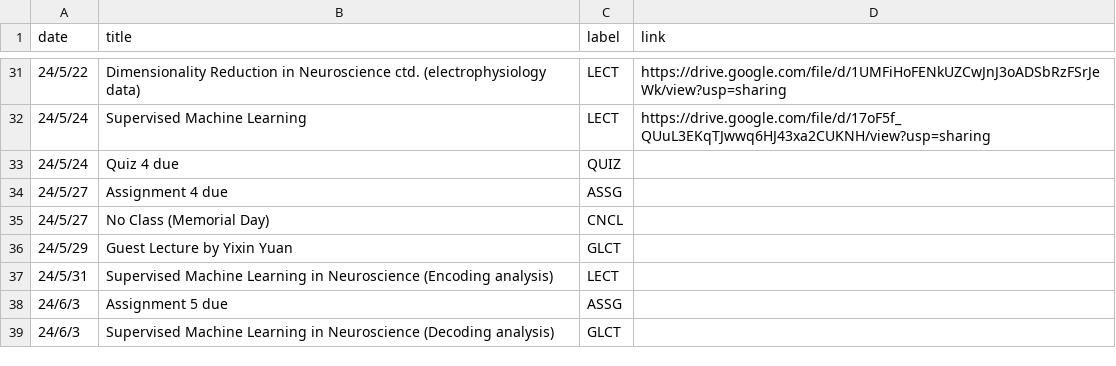
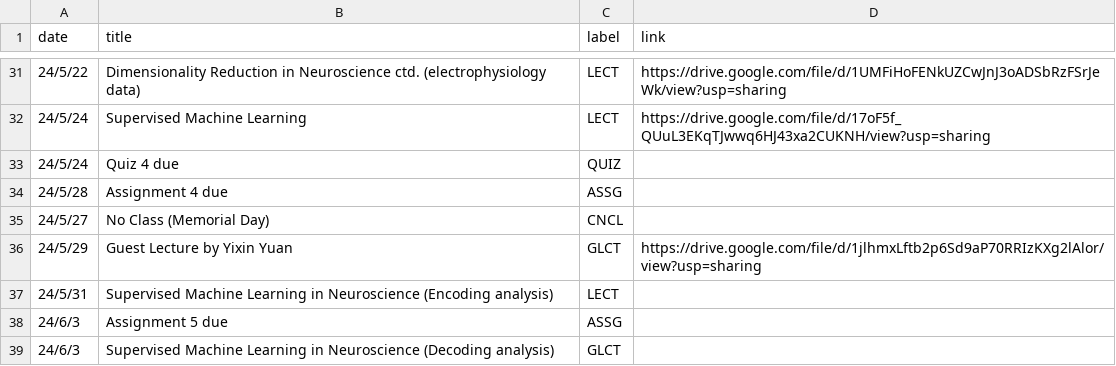
Before and after one commit to mkhosla-ucsd/cogs138, a CSV file: _data/wi24/ course_calendar.csv, drawn as a sheet; only a part is shown, gaps mark what is left out.

```diff
--- a/_data/wi24/ course_calendar.csv
+++ b/_data/wi24/ course_calendar.csv
@@ -33,5 +33,5 @@ date,title,label,link
 24/5/24,Quiz 4 due,QUIZ,
-24/5/27,Assignment 4 due,ASSG,
+24/5/28,Assignment 4 due,ASSG,
 24/5/27,No Class (Memorial Day),CNCL,
-24/5/29,Guest Lecture by Yixin Yuan,GLCT,
+24/5/29,Guest Lecture by Yixin Yuan,GLCT,https://drive.google.com/file/d/1jlhmxLftb2p6Sd9aP70RRIzKXg2lAlor/view?usp=sharing
 24/5/31,Supervised Machine Learning in Neuroscience (Encoding analysis),LECT,
```
Also changed, not shown: 2 other files.
